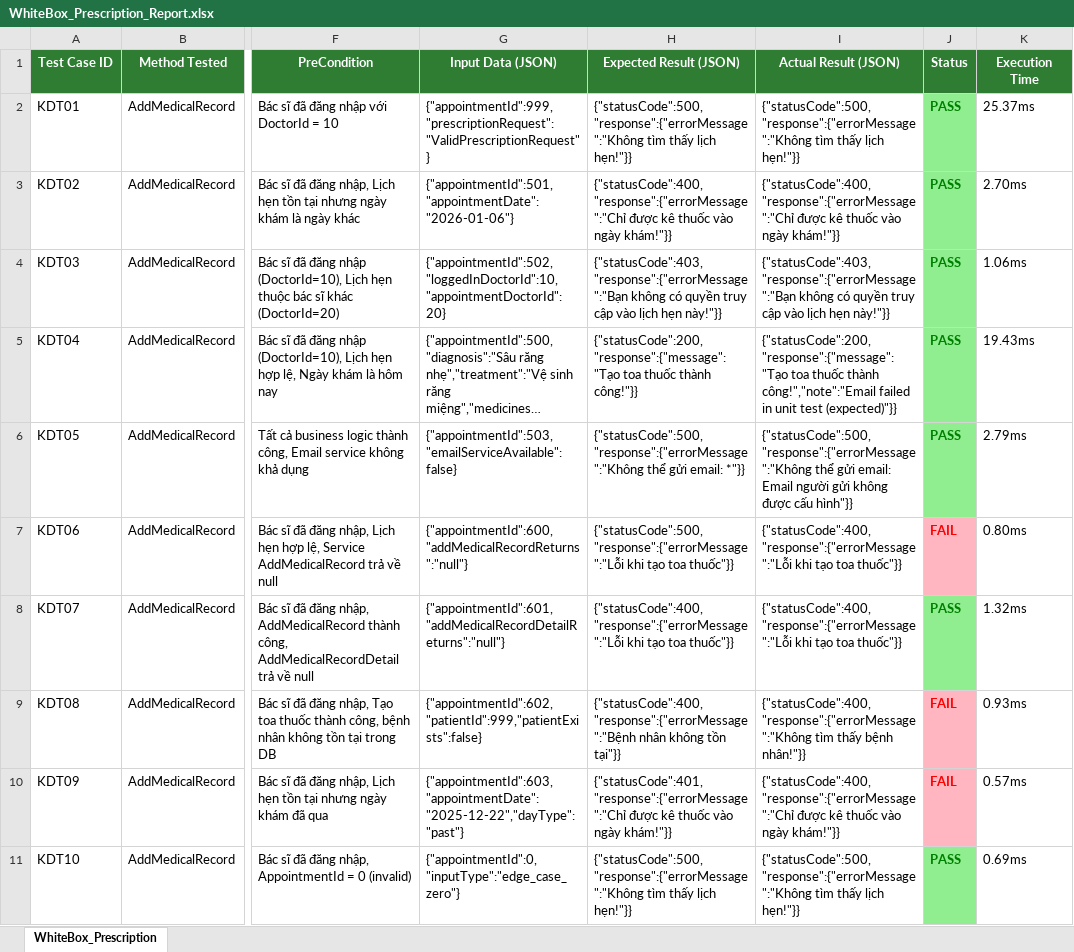
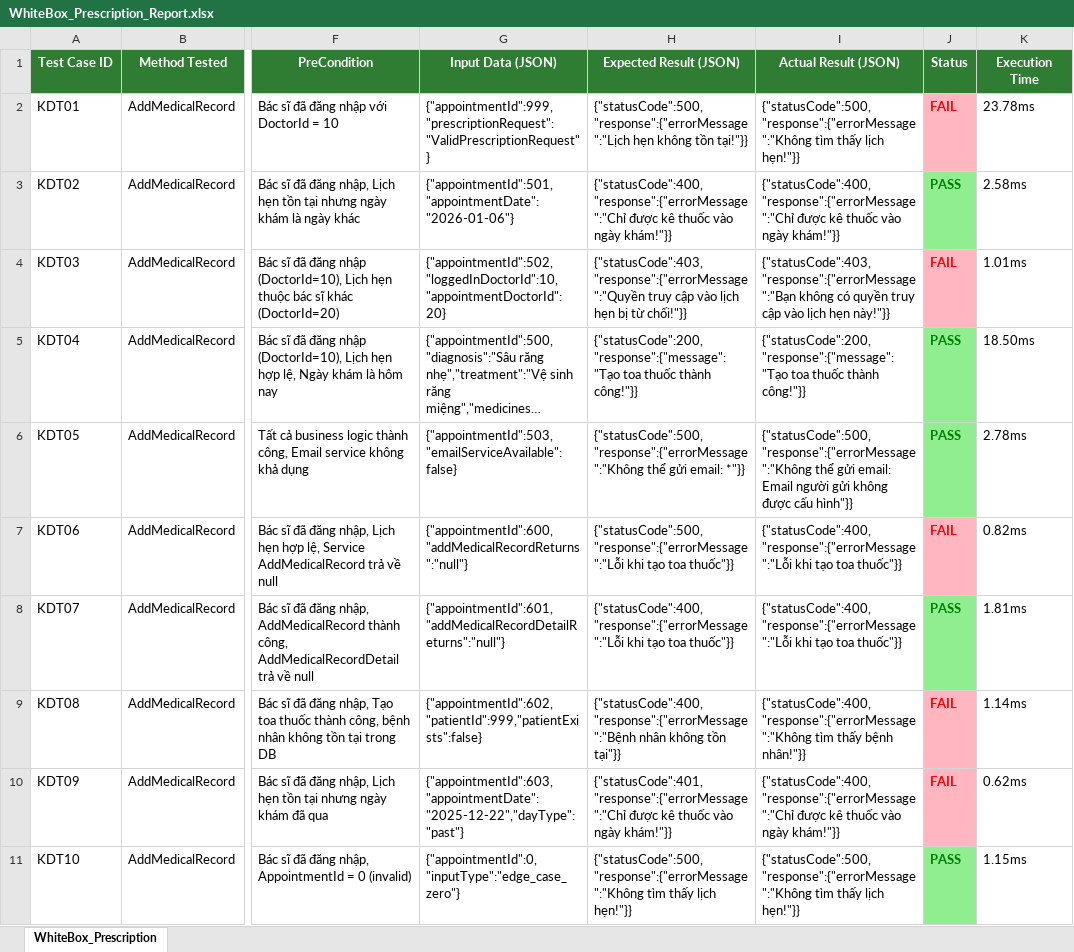
Before and after one commit to Bunmasv2/BookingCare_selenium, an Excel workbook: server/server.Tests/Report/WhiteBox_Prescription_Report.xlsx, sheet WhiteBox_Prescription, drawn as a sheet; only a part is shown, gaps mark what is left out; long unchanged cells end in …; values as stored, in another font and other column widths than the file's, no borders; the diff names each change by its address in the sheet, - before the commit and + after, or states it on an @@ line.

```diff
--- a/server/server.Tests/Report/WhiteBox_Prescription_Report.xlsx (sheet WhiteBox_Prescription)
+++ b/server/server.Tests/Report/WhiteBox_Prescription_Report.xlsx (sheet WhiteBox_Prescription)
-H2 (Expected Result (JSON)): {"statusCode":500,"response":{"errorMessage":"Không tìm thấy lịch hẹn!"}}
+H2 (Expected Result (JSON)): {"statusCode":500,"response":{"errorMessage":"Lịch hẹn không tồn tại!"}}
-J2 (Status): PASS
+J2 (Status): FAIL
@@ J2 fill: #90EE90 → #FFB6C1, text colour: #008000 → #FF0000 @@
-K2 (Execution Time): 25.37ms
+K2 (Execution Time): 23.78ms
-K3 (Execution Time): 2.70ms
+K3 (Execution Time): 2.58ms
-H4 (Expected Result (JSON)): {"statusCode":403,"response":{"errorMessage":"Bạn không có quyền truy cập vào lịch hẹn này!"}}
+H4 (Expected Result (JSON)): {"statusCode":403,"response":{"errorMessage":"Quyền truy cập vào lịch hẹn bị từ chối!"}}
-J4 (Status): PASS
+J4 (Status): FAIL
@@ J4 fill: #90EE90 → #FFB6C1, text colour: #008000 → #FF0000 @@
-K4 (Execution Time): 1.06ms
+K4 (Execution Time): 1.01ms
-I5 (Actual Result (JSON)): …thuốc thành công!","note":"Email failed in unit test (expected)"}}
+I5 (Actual Result (JSON)): …thuốc thành công!"}}
-K5 (Execution Time): 19.43ms
+K5 (Execution Time): 18.50ms
-K6 (Execution Time): 2.79ms
+K6 (Execution Time): 2.78ms
-K7 (Execution Time): 0.80ms
+K7 (Execution Time): 0.82ms
-K8 (Execution Time): 1.32ms
+K8 (Execution Time): 1.81ms
-K9 (Execution Time): 0.93ms
+K9 (Execution Time): 1.14ms
-K10 (Execution Time): 0.57ms
+K10 (Execution Time): 0.62ms
-K11 (Execution Time): 0.69ms
+K11 (Execution Time): 1.15ms
```
Also changed, not shown: server/server.Tests/Report/WhiteBox_Appointment_Report.xlsx, 8 other files.
